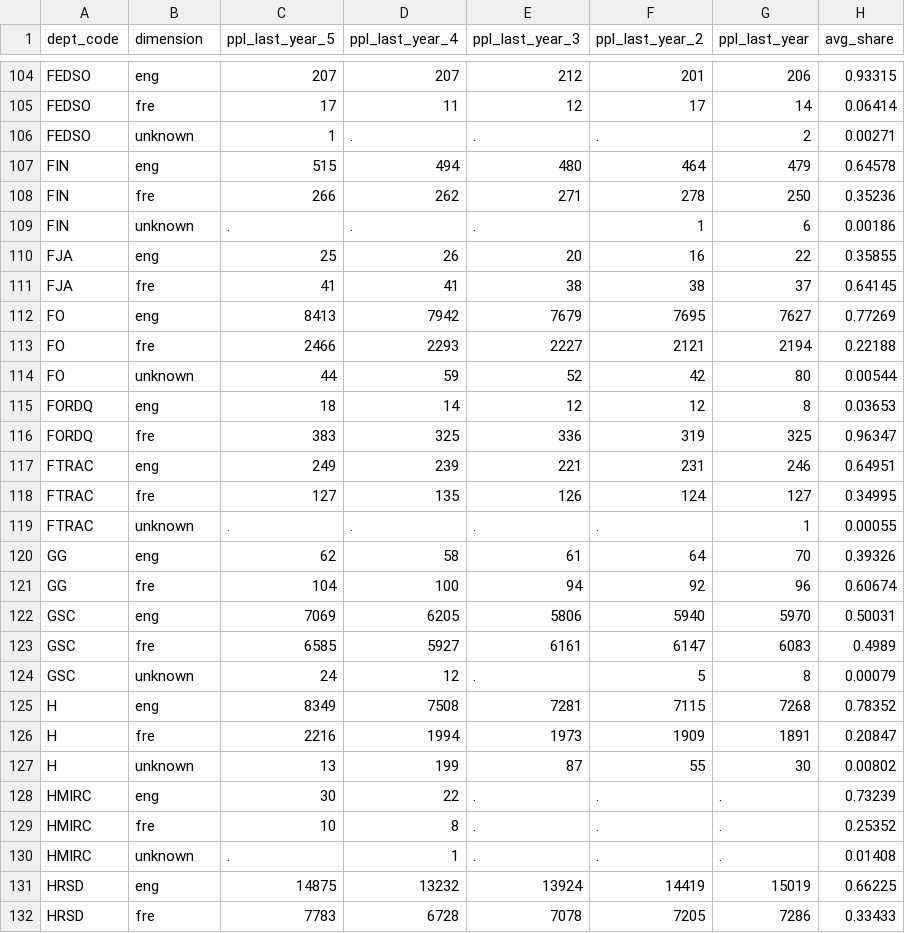
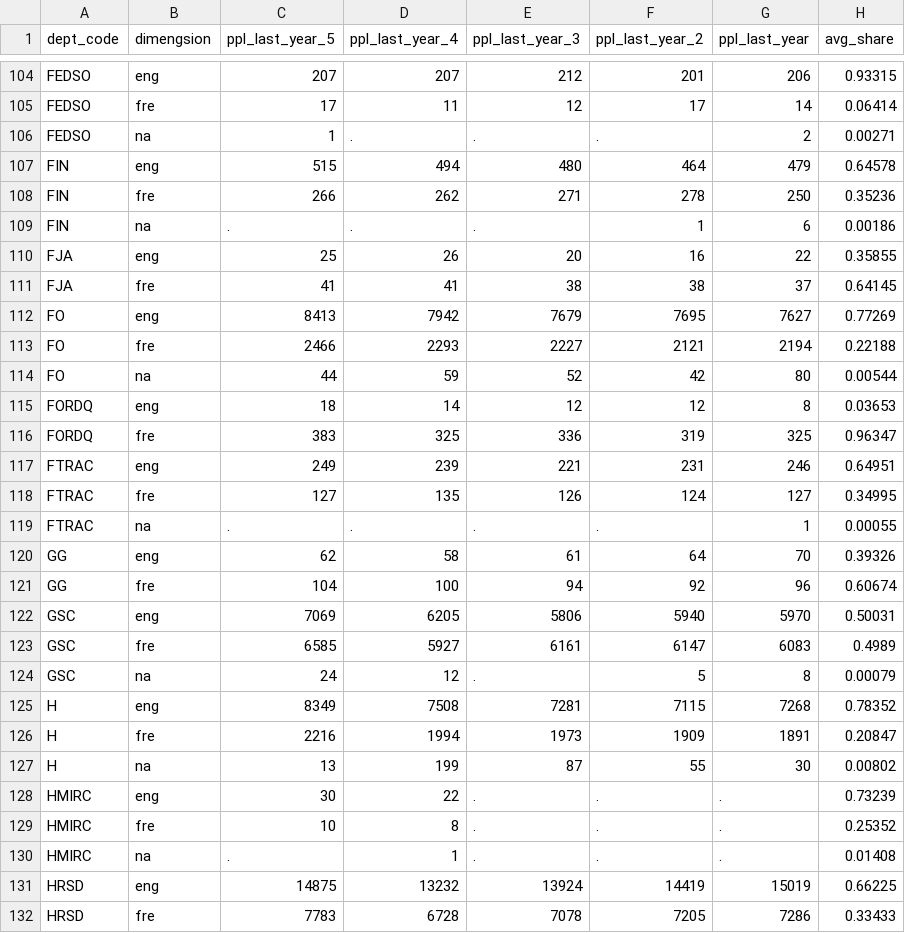
Before and after one commit to TBS-EACPD/infobase, a CSV file: data/ENT_TABLE303.csv, drawn as a sheet; only a part is shown, gaps mark what is left out; the diff covers the shown part only.

```diff
--- a/data/ENT_TABLE303.csv
+++ b/data/ENT_TABLE303.csv
@@ -1 +1 @@
-dept_code,dimension,ppl_last_year_5,ppl_last_year_4,ppl_last_year_3,ppl_last_year_2,ppl_last_year,avg_share
+dept_code,dimengsion,ppl_last_year_5,ppl_last_year_4,ppl_last_year_3,ppl_last_year_2,ppl_last_year,avg_share
@@ -105,6 +105,6 @@ FEDSO,eng,207,207,212,201,206,0.93315
 FEDSO,fre,17,11,12,17,14,0.06414
-FEDSO,unknown,1,.,.,.,2,0.00271
+FEDSO,na,1,.,.,.,2,0.00271
 FIN,eng,515,494,480,464,479,0.64578
 FIN,fre,266,262,271,278,250,0.35236
-FIN,unknown,.,.,.,1,6,0.00186
+FIN,na,.,.,.,1,6,0.00186
 FJA,eng,25,26,20,16,22,0.35855
@@ -113,3 +113,3 @@ FO,eng,8413,7942,7679,7695,7627,0.77269
 FO,fre,2466,2293,2227,2121,2194,0.22188
-FO,unknown,44,59,52,42,80,0.00544
+FO,na,44,59,52,42,80,0.00544
 FORDQ,eng,18,14,12,12,8,0.03653
@@ -118,3 +118,3 @@ FTRAC,eng,249,239,221,231,246,0.64951
 FTRAC,fre,127,135,126,124,127,0.34995
-FTRAC,unknown,.,.,.,.,1,0.00055
+FTRAC,na,.,.,.,.,1,0.00055
 GG,eng,62,58,61,64,70,0.39326
@@ -123,9 +123,9 @@ GSC,eng,7069,6205,5806,5940,5970,0.50031
 GSC,fre,6585,5927,6161,6147,6083,0.4989
-GSC,unknown,24,12,.,5,8,0.00079
+GSC,na,24,12,.,5,8,0.00079
 H,eng,8349,7508,7281,7115,7268,0.78352
 H,fre,2216,1994,1973,1909,1891,0.20847
-H,unknown,13,199,87,55,30,0.00802
+H,na,13,199,87,55,30,0.00802
 HMIRC,eng,30,22,.,.,.,0.73239
 HMIRC,fre,10,8,.,.,.,0.25352
-HMIRC,unknown,.,1,.,.,.,0.01408
+HMIRC,na,.,1,.,.,.,0.01408
 HRSD,eng,14875,13232,13924,14419,15019,0.66225
```
Also changed, not shown: 56 edited cells elsewhere in this file, data/ENT_TABLE302.csv, data/LED_TABLE112.csv, 10 other files.
